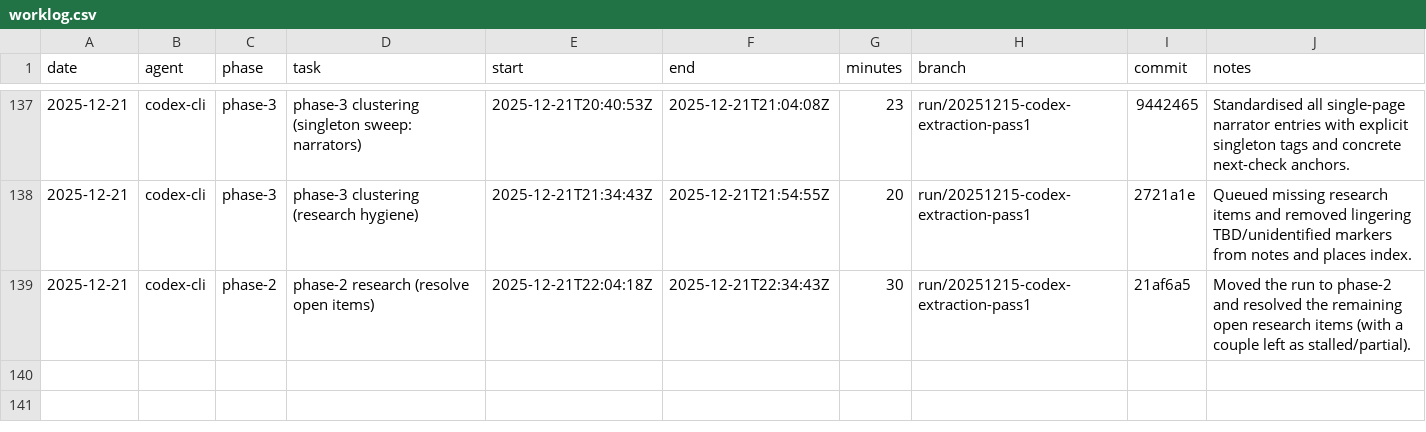
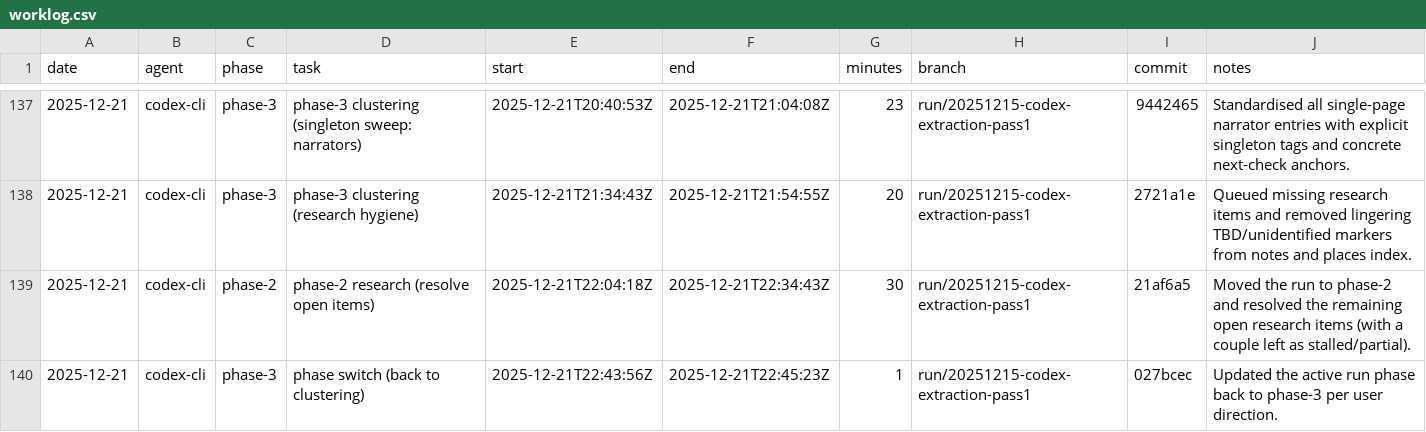
Before and after one commit to seanbetts/cains-jawbone, a CSV file: Worklog/worklog.csv, drawn as a sheet; only a part is shown, gaps mark what is left out.

Commit message:
Worklog: log phase switch to phase-3

```diff
--- a/Worklog/worklog.csv
+++ b/Worklog/worklog.csv
@@ -139 +139,2 @@ date,agent,phase,task,start,end,minutes,branch,commit,notes
 2025-12-21,codex-cli,phase-2,phase-2 research (resolve open items),2025-12-21T22:04:18Z,2025-12-21T22:34:43Z,30,run/20251215-codex-extraction-pass1,21af6a5,"Moved the run to phase-2 and resolved the remaining open research items (with a couple left as stalled/partial)."
+2025-12-21,codex-cli,phase-3,phase switch (back to clustering),2025-12-21T22:43:56Z,2025-12-21T22:45:23Z,1,run/20251215-codex-extraction-pass1,027bcec,"Updated the active run phase back to phase-3 per user direction."
```
